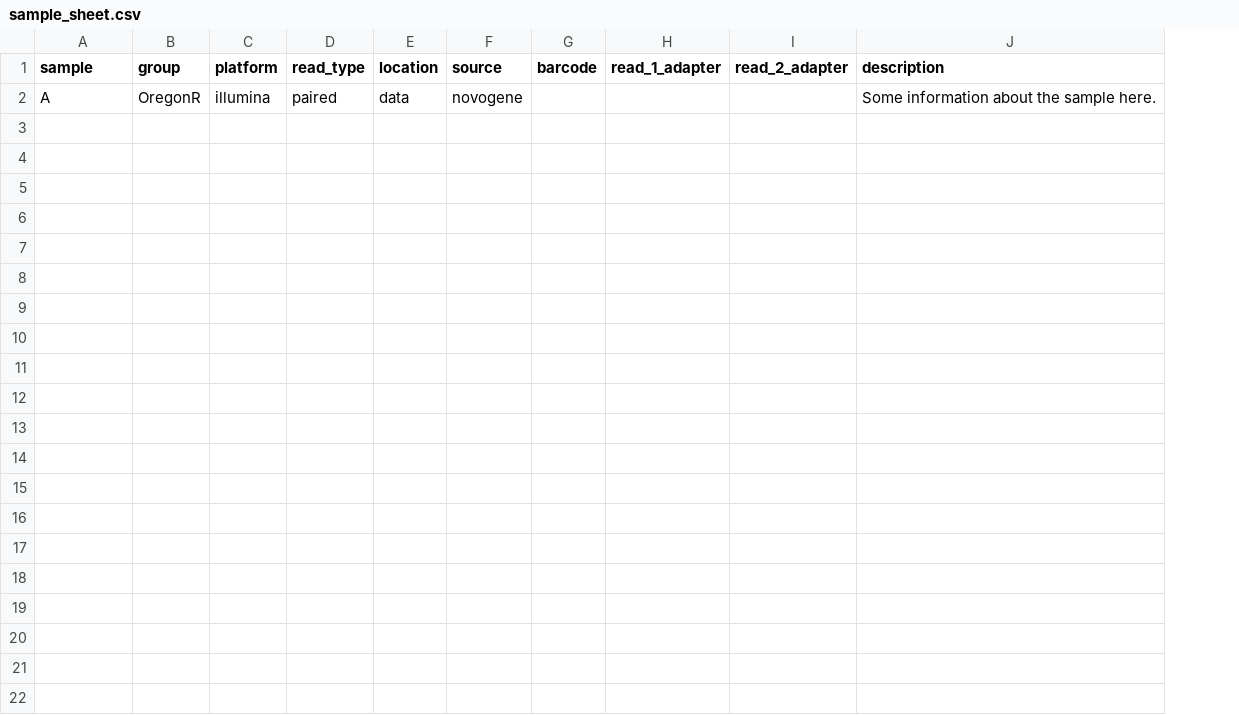
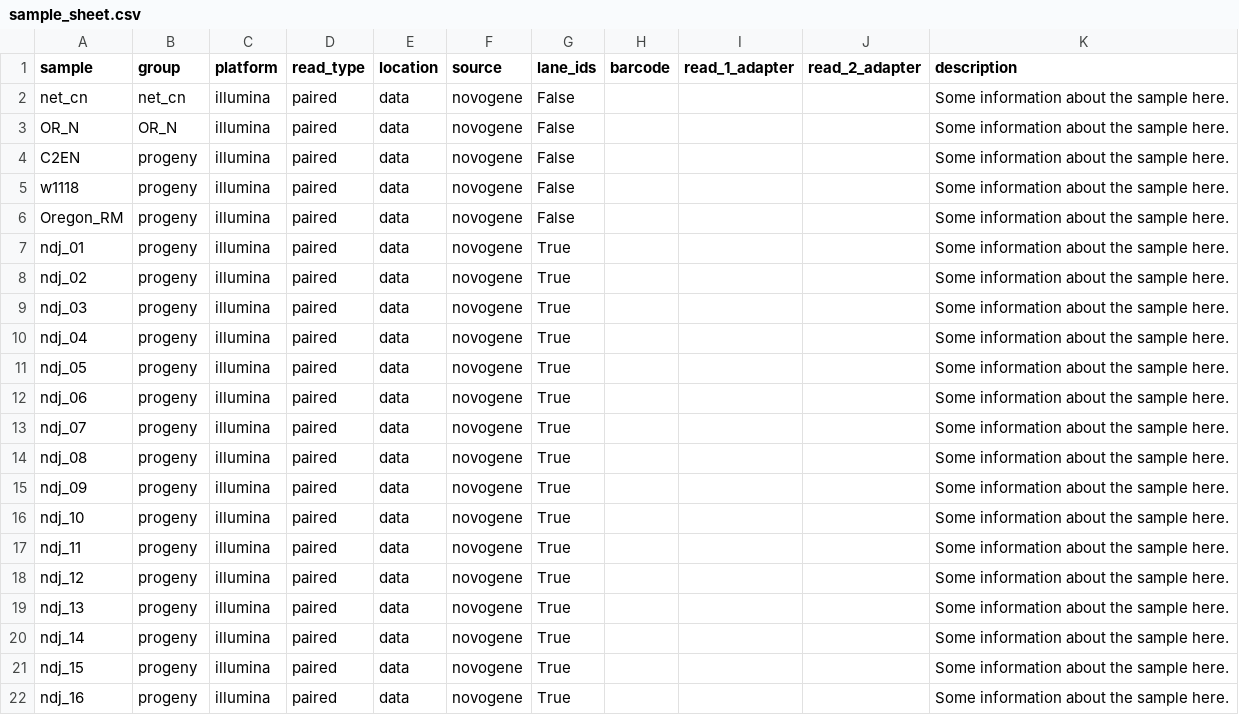
Before and after one commit to caturcotte/seq_pipeline, a CSV file: sample_sheet.csv, drawn as a sheet; addresses are those after the commit; the diff names each change by its address in the sheet, - before the commit and + after, or states it on an @@ line.

```diff
--- a/sample_sheet.csv
+++ b/sample_sheet.csv
+column G (lane_ids), row 4: False
+row 2: net_cn | net_cn | illumina | paired | data | novogene | False |  |  |  | Some information about the sample here.
+row 3: OR_N | OR_N | illumina | paired | data | novogene | False |  |  |  | Some information about the sample here.
-A4 (sample): A
+A4 (sample): C2EN
-B4 (group): OregonR
+B4 (group): progeny
+row 5: w1118 | progeny | illumina | paired | data | novogene | False |  |  |  | Some information about the sample here.
+row 6: Oregon_RM | progeny | illumina | paired | data | novogene | False |  |  |  | Some information about the sample here.
+row 7: ndj_01 | progeny | illumina | paired | data | novogene | True |  |  |  | Some information about the sample here.
+row 8: ndj_02 | progeny | illumina | paired | data | novogene | True |  |  |  | Some information about the sample here.
+row 9: ndj_03 | progeny | illumina | paired | data | novogene | True |  |  |  | Some information about the sample here.
+row 10: ndj_04 | progeny | illumina | paired | data | novogene | True |  |  |  | Some information about the sample here.
+row 11: ndj_05 | progeny | illumina | paired | data | novogene | True |  |  |  | Some information about the sample here.
+row 12: ndj_06 | progeny | illumina | paired | data | novogene | True |  |  |  | Some information about the sample here.
+row 13: ndj_07 | progeny | illumina | paired | data | novogene | True |  |  |  | Some information about the sample here.
+row 14: ndj_08 | progeny | illumina | paired | data | novogene | True |  |  |  | Some information about the sample here.
+row 15: ndj_09 | progeny | illumina | paired | data | novogene | True |  |  |  | Some information about the sample here.
+row 16: ndj_10 | progeny | illumina | paired | data | novogene | True |  |  |  | Some information about the sample here.
+row 17: ndj_11 | progeny | illumina | paired | data | novogene | True |  |  |  | Some information about the sample here.
+row 18: ndj_12 | progeny | illumina | paired | data | novogene | True |  |  |  | Some information about the sample here.
+row 19: ndj_13 | progeny | illumina | paired | data | novogene | True |  |  |  | Some information about the sample here.
+row 20: ndj_14 | progeny | illumina | paired | data | novogene | True |  |  |  | Some information about the sample here.
+row 21: ndj_15 | progeny | illumina | paired | data | novogene | True |  |  |  | Some information about the sample here.
+row 22: ndj_16 | progeny | illumina | paired | data | novogene | True |  |  |  | Some information about the sample here.
```
Also changed, not shown: 7 other files.
